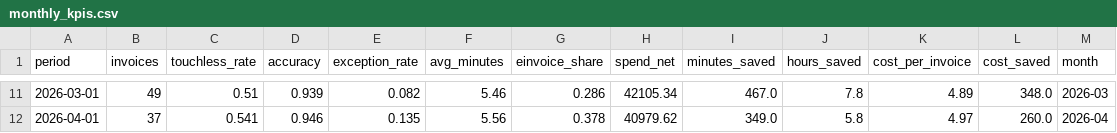
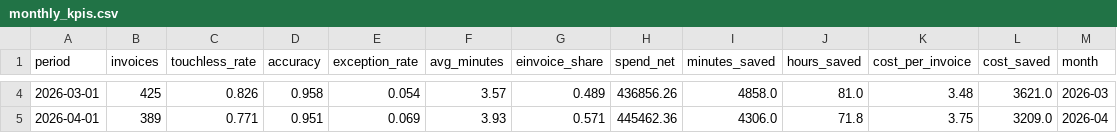
Before and after one commit to thibauddelaye-sys/Project-5---Dashboard, a CSV file: data/raw/monthly_kpis.csv, drawn as a sheet; only a part is shown, gaps mark what is left out; the diff covers the shown part only.

```diff
--- a/data/raw/monthly_kpis.csv
+++ b/data/raw/monthly_kpis.csv
@@ -11,2 +4,2 @@ period,invoices,touchless_rate,accuracy,exception_rate,avg_minutes,einvoice_shar
-2026-03-01,49,0.51,0.939,0.082,5.46,0.286,42105.34,467.0,7.8,4.89,348.0,2026-03
-2026-04-01,37,0.541,0.946,0.135,5.56,0.378,40979.62,349.0,5.8,4.97,260.0,2026-04
+2026-03-01,425,0.826,0.958,0.054,3.57,0.489,436856.26,4858.0,81.0,3.48,3621.0,2026-03
+2026-04-01,389,0.771,0.951,0.069,3.93,0.571,445462.36,4306.0,71.8,3.75,3209.0,2026-04
```
Also changed, not shown: 7 removed rows and 33 edited cells elsewhere in this file, data/processed/value_stack.csv, 5 other files.
